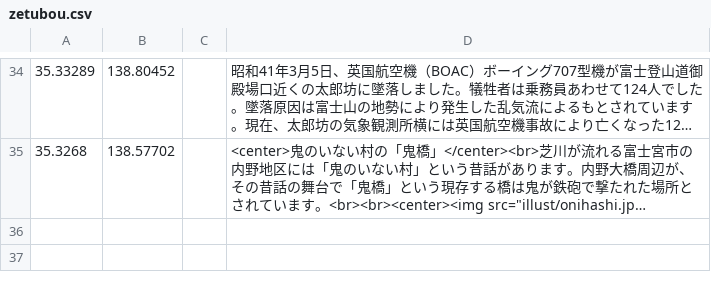
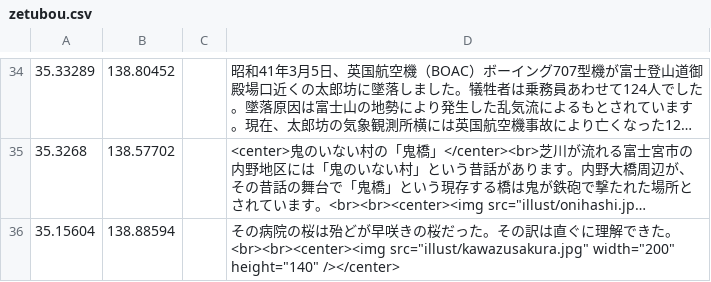
Before and after one commit to shibakin507/darkside, a CSV file: data/zetubou.csv, drawn as a sheet; only a part is shown, gaps mark what is left out; long unchanged cells end in …; the diff names each change by its address in the sheet, - before the commit and + after, or states it on an @@ line.

Commit message:
Update zetubou.csv

```diff
--- a/data/zetubou.csv
+++ b/data/zetubou.csv
+row 36: 35.15604 | 138.88594 |  | その病院の桜は殆どが早咲きの桜だった。その訳は直ぐに理解できた。<br><br><center><img src="illust/kawazusakura.jpg" width="200" height="140" /></center>
```
